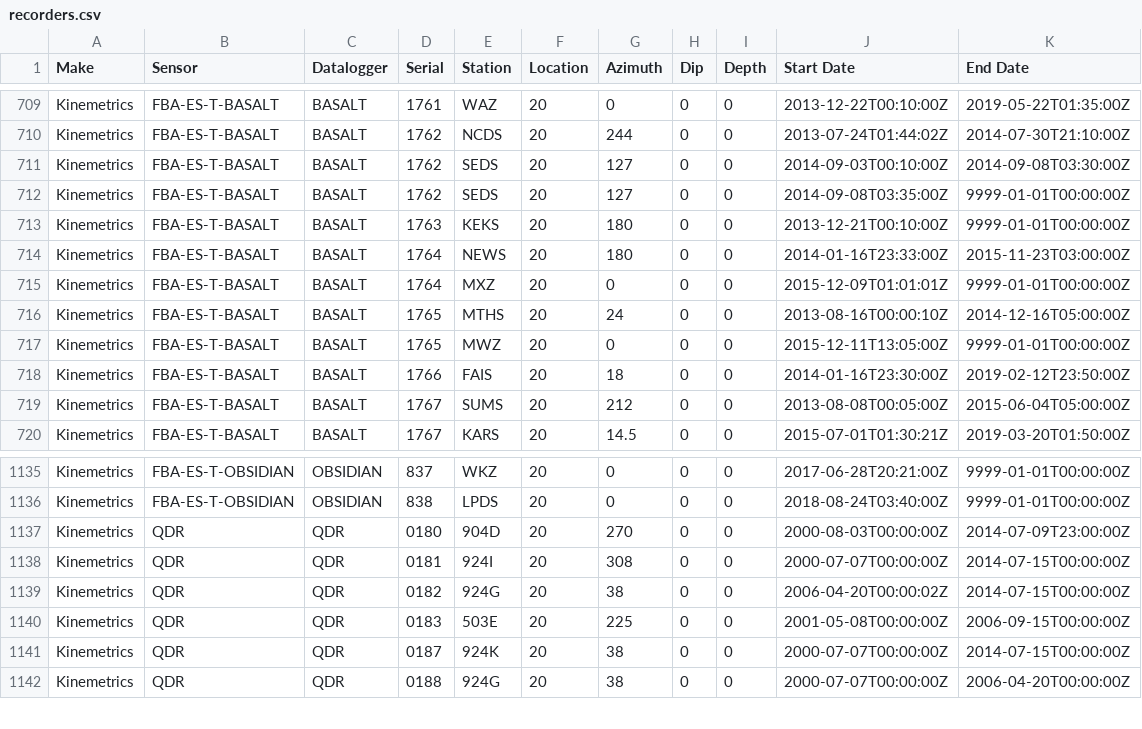
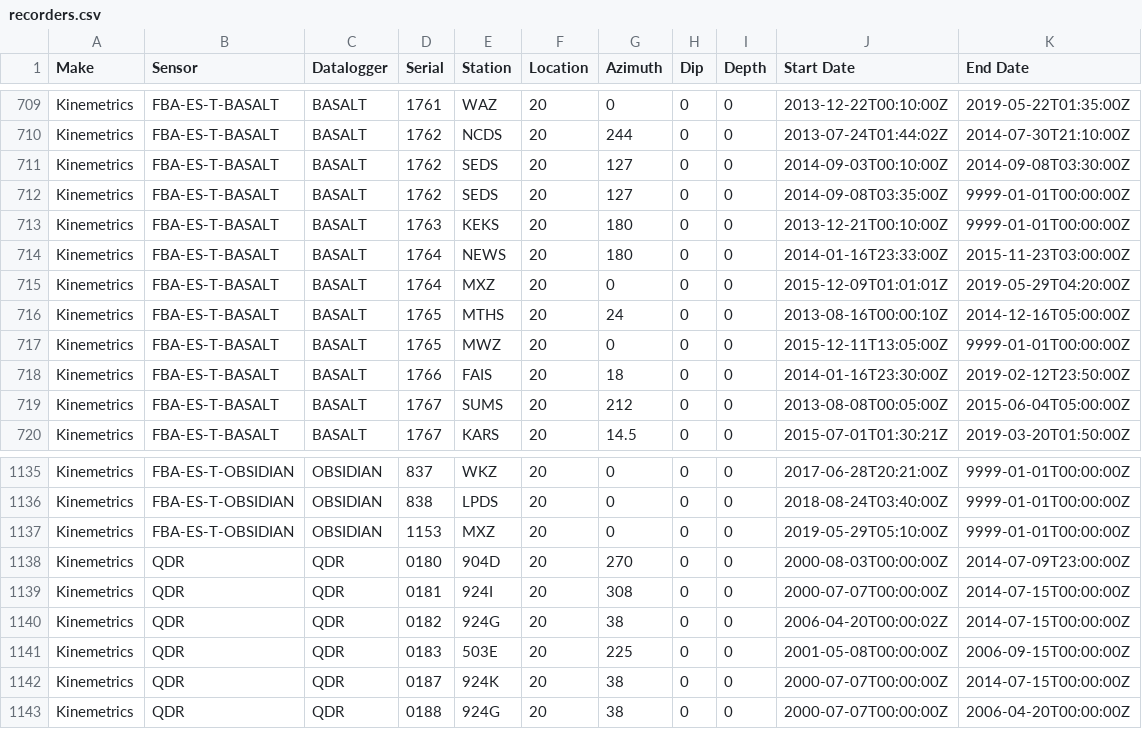
Before and after one commit to GeoNet/delta, a CSV file: install/recorders.csv, drawn as a sheet; only a part is shown, gaps mark what is left out.

Commit message:
Update recorders.csv for MXZ
close Basalt and open Obsidian

```diff
--- a/install/recorders.csv
+++ b/install/recorders.csv
@@ -714,3 +714,3 @@ Kinemetrics,FBA-ES-T-BASALT,BASALT,1763,KEKS,20,180,0,0,2013-12-21T00:10:00Z,999
 Kinemetrics,FBA-ES-T-BASALT,BASALT,1764,NEWS,20,180,0,0,2014-01-16T23:33:00Z,2015-11-23T03:00:00Z
-Kinemetrics,FBA-ES-T-BASALT,BASALT,1764,MXZ,20,0,0,0,2015-12-09T01:01:01Z,9999-01-01T00:00:00Z
+Kinemetrics,FBA-ES-T-BASALT,BASALT,1764,MXZ,20,0,0,0,2015-12-09T01:01:01Z,2019-05-29T04:20:00Z
 Kinemetrics,FBA-ES-T-BASALT,BASALT,1765,MTHS,20,24,0,0,2013-08-16T00:00:10Z,2014-12-16T05:00:00Z
@@ -1136,2 +1136,3 @@ Kinemetrics,FBA-ES-T-OBSIDIAN,OBSIDIAN,837,WKZ,20,0,0,0,2017-06-28T20:21:00Z,999
 Kinemetrics,FBA-ES-T-OBSIDIAN,OBSIDIAN,838,LPDS,20,0,0,0,2018-08-24T03:40:00Z,9999-01-01T00:00:00Z
+Kinemetrics,FBA-ES-T-OBSIDIAN,OBSIDIAN,1153,MXZ,20,0,0,0,2019-05-29T05:10:00Z,9999-01-01T00:00:00Z
 Kinemetrics,QDR,QDR,0180,904D,20,270,0,0,2000-08-03T00:00:00Z,2014-07-09T23:00:00Z
```
